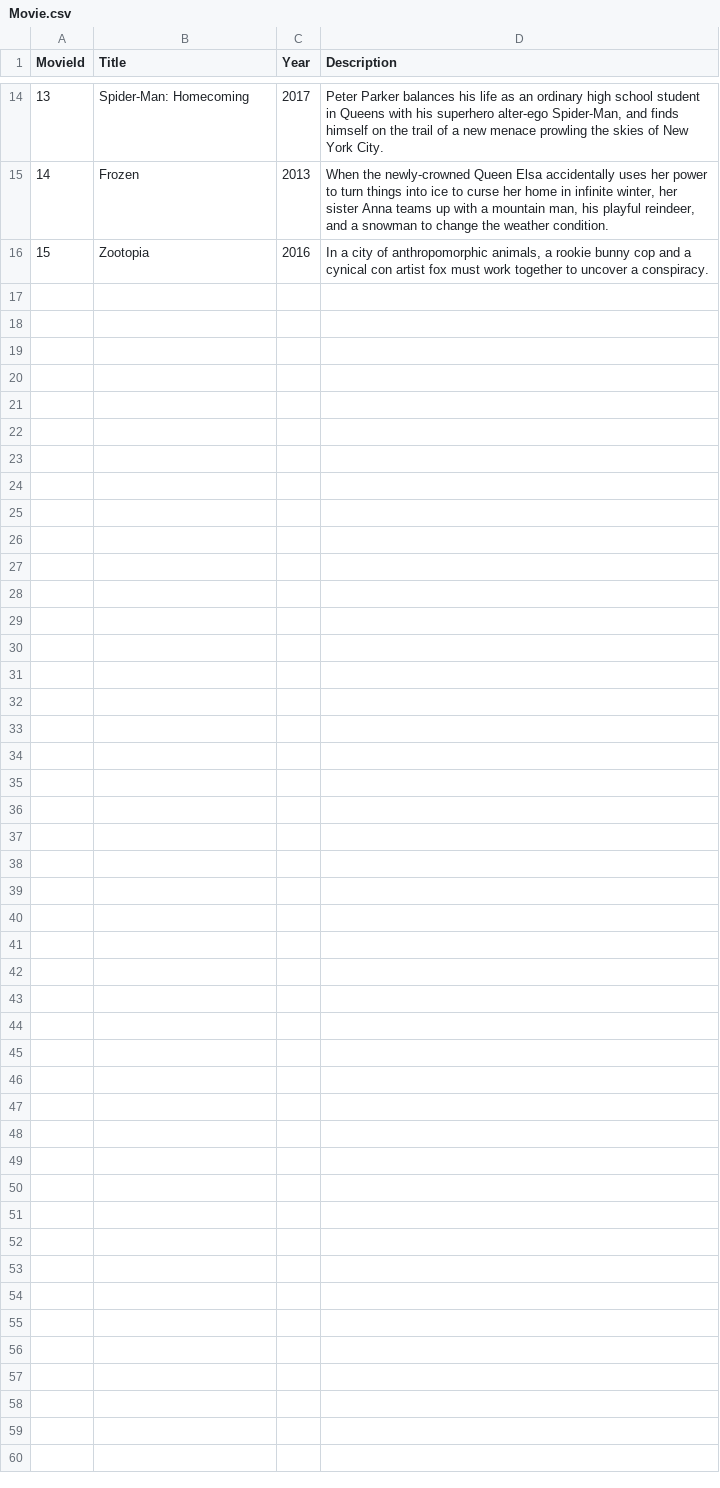
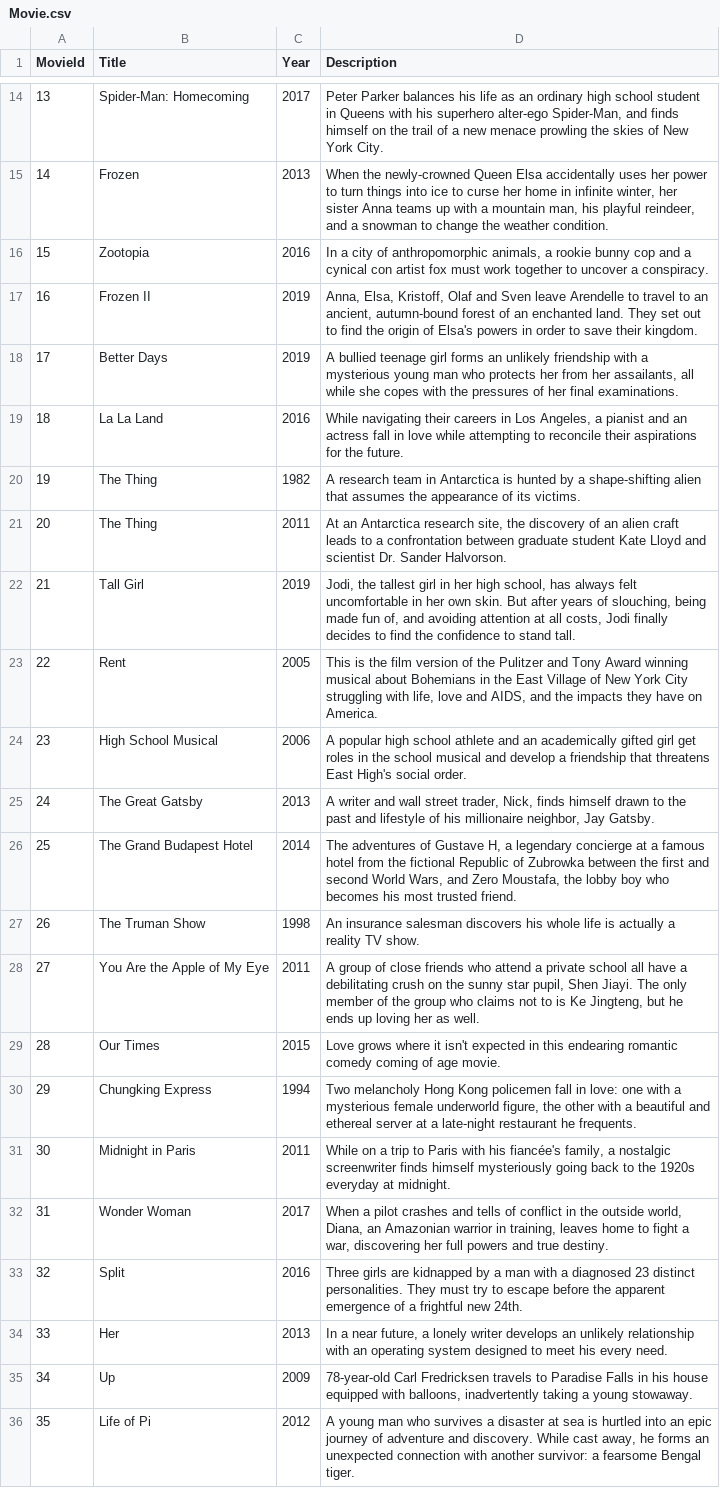
Before and after one commit to yiranzhan9/MovieRecommender, a CSV file: Movie.csv, drawn as a sheet; only a part is shown, gaps mark what is left out; the diff names each change by its address in the sheet, - before the commit and + after, or states it on an @@ line.

Commit message:
added more movies

```diff
--- a/Movie.csv
+++ b/Movie.csv
+row 17: 16 | Frozen II | 2019 | Anna, Elsa, Kristoff, Olaf and Sven leave Arendelle to travel to an ancient, autumn-bound forest of an enchanted land. They set out to find the origin of Elsa's powers in order to save their kingdom.
+row 18: 17 | Better Days | 2019 | A bullied teenage girl forms an unlikely friendship with a mysterious young man who protects her from her assailants, all while she copes with the pressures of her final examinations.
+row 19: 18 | La La Land | 2016 | While navigating their careers in Los Angeles, a pianist and an actress fall in love while attempting to reconcile their aspirations for the future.
+row 20: 19 | The Thing | 1982 | A research team in Antarctica is hunted by a shape-shifting alien that assumes the appearance of its victims.
+row 21: 20 | The Thing | 2011 | At an Antarctica research site, the discovery of an alien craft leads to a confrontation between graduate student Kate Lloyd and scientist Dr. Sander Halvorson.
+row 22: 21 | Tall Girl | 2019 | Jodi, the tallest girl in her high school, has always felt uncomfortable in her own skin. But after years of slouching, being made fun of, and avoiding attention at all costs, Jodi finally decides to find the confidence to stand tall.
+row 23: 22 | Rent | 2005 | This is the film version of the Pulitzer and Tony Award winning musical about Bohemians in the East Village of New York City struggling with life, love and AIDS, and the impacts they have on America.
+row 24: 23 | High School Musical | 2006 | A popular high school athlete and an academically gifted girl get roles in the school musical and develop a friendship that threatens East High's social order.
+row 25: 24 | The Great Gatsby | 2013 | A writer and wall street trader, Nick, finds himself drawn to the past and lifestyle of his millionaire neighbor, Jay Gatsby.
+row 26: 25 | The Grand Budapest Hotel | 2014 | The adventures of Gustave H, a legendary concierge at a famous hotel from the fictional Republic of Zubrowka between the first and second World Wars, and Zero Moustafa, the lobby boy who becomes his most trusted friend.
+row 27: 26 | The Truman Show | 1998 | An insurance salesman discovers his whole life is actually a reality TV show.
+row 28: 27 | You Are the Apple of My Eye | 2011 | A group of close friends who attend a private school all have a debilitating crush on the sunny star pupil, Shen Jiayi. The only member of the group who claims not to is Ke Jingteng, but he ends up loving her as well.
+row 29: 28 | Our Times | 2015 | Love grows where it isn't expected in this endearing romantic comedy coming of age movie.
+row 30: 29 | Chungking Express | 1994 | Two melancholy Hong Kong policemen fall in love: one with a mysterious female underworld figure, the other with a beautiful and ethereal server at a late-night restaurant he frequents.
+row 31: 30 | Midnight in Paris | 2011 | While on a trip to Paris with his fiancée's family, a nostalgic screenwriter finds himself mysteriously going back to the 1920s everyday at midnight.
+row 32: 31 | Wonder Woman | 2017 | When a pilot crashes and tells of conflict in the outside world, Diana, an Amazonian warrior in training, leaves home to fight a war, discovering her full powers and true destiny.
+row 33: 32 | Split | 2016 | Three girls are kidnapped by a man with a diagnosed 23 distinct personalities. They must try to escape before the apparent emergence of a frightful new 24th.
+row 34: 33 | Her | 2013 | In a near future, a lonely writer develops an unlikely relationship with an operating system designed to meet his every need.
+row 35: 34 | Up | 2009 | 78-year-old Carl Fredricksen travels to Paradise Falls in his house equipped with balloons, inadvertently taking a young stowaway.
+row 36: 35 | Life of Pi | 2012 | A young man who survives a disaster at sea is hurtled into an epic journey of adventure and discovery. While cast away, he forms an unexpected connection with another survivor: a fearsome Bengal tiger.
```
Also changed, not shown: Director.csv, GenreToMovie.csv, 4 other files.
